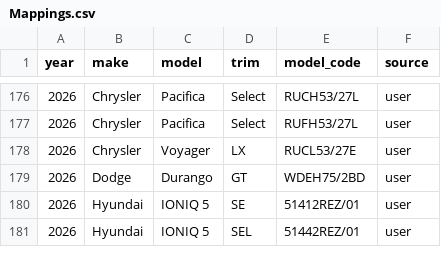
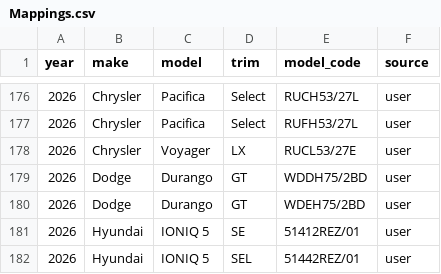
Before and after one commit to klb-text/map, a CSV file: Mappings.csv, drawn as a sheet; only a part is shown, gaps mark what is left out.

Commit message:
chore(mappings): upsert 1 row(s) via AFF UI - 1769536683.4009106

```diff
--- a/Mappings.csv
+++ b/Mappings.csv
@@ -178,2 +178,3 @@ year,make,model,trim,model_code,source
 2026,Chrysler,Voyager,LX,RUCL53/27E,user
+2026,Dodge,Durango,GT,WDDH75/2BD,user
 2026,Dodge,Durango,GT,WDEH75/2BD,user
```
